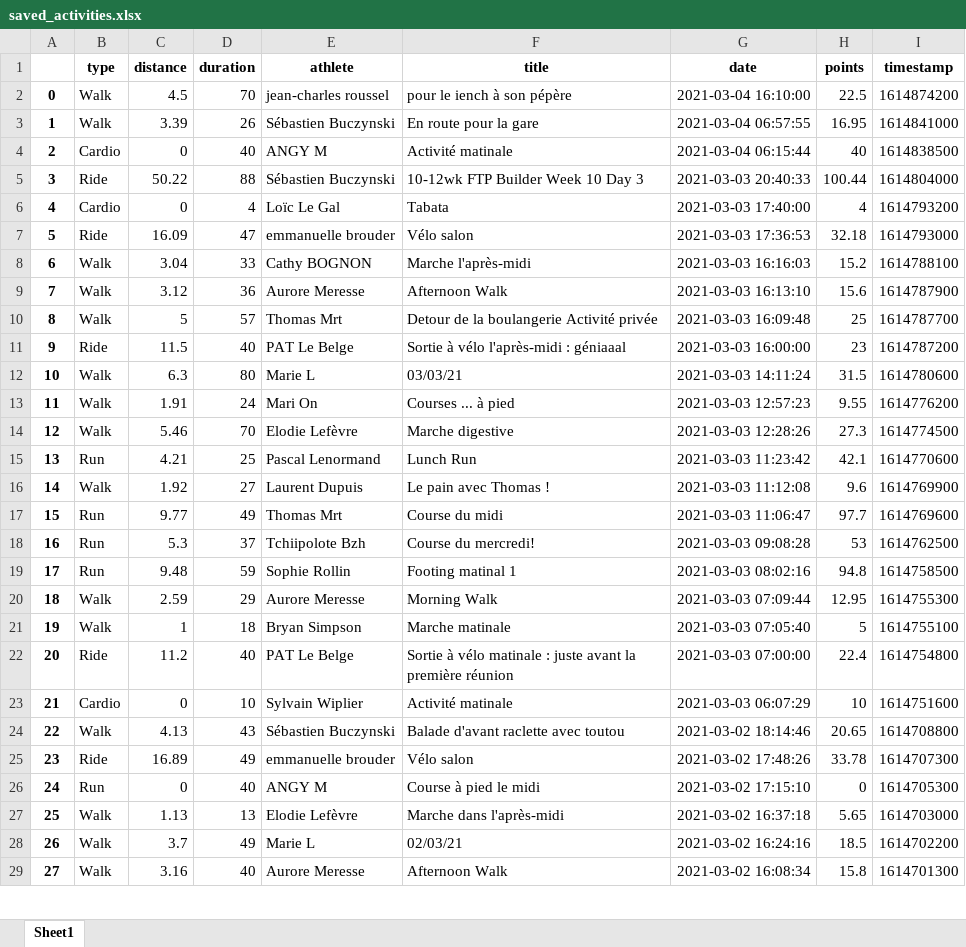
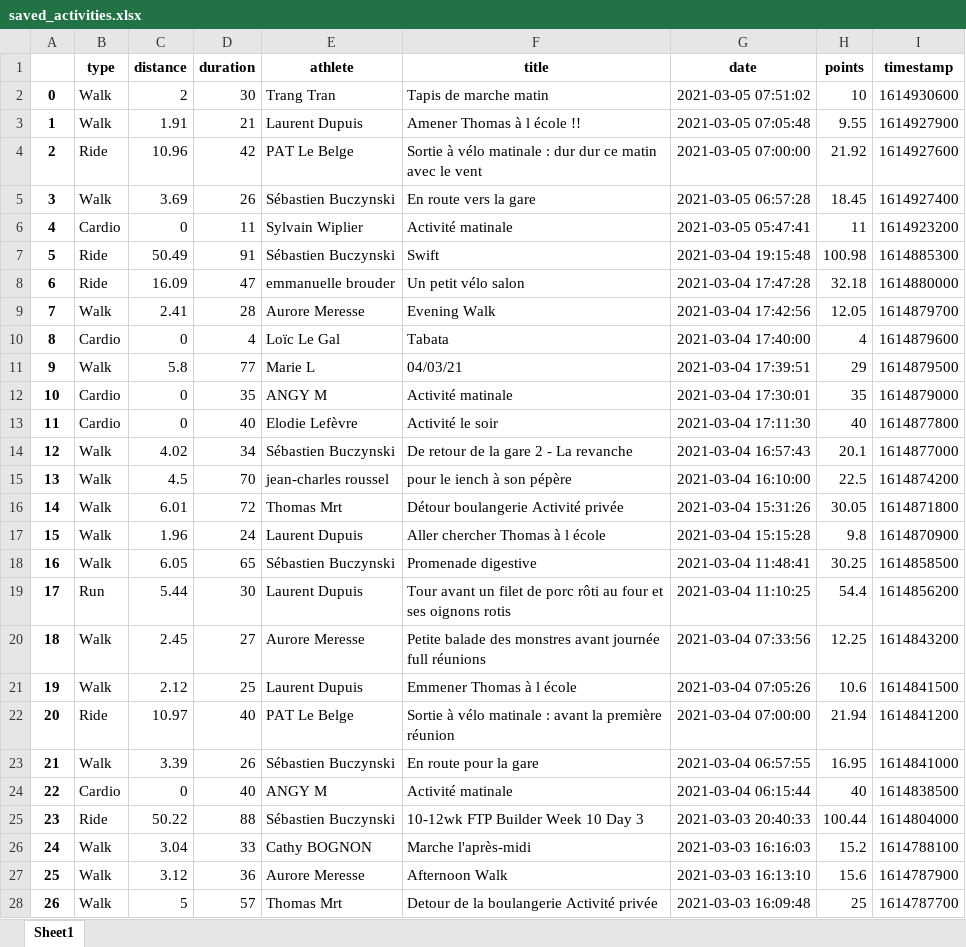
Before and after one commit to bcmb78/bcmb78.github.io, an Excel workbook: defi/saved_activities.xlsx, sheet Sheet1, drawn as a sheet; only a part is shown; the shorter side is filled out with more unchanged rows; values as stored, in another font and other column widths than the file's, no borders; removed rows and columns are numbered as before the commit, all else as after; the diff covers the shown part only; the diff names each change by its address in the sheet, - before the commit and + after, or states it on an @@ line.

```diff
--- a/defi/saved_activities.xlsx (sheet Sheet1)
+++ b/defi/saved_activities.xlsx (sheet Sheet1)
+row 2: 0 | Walk | 2 | 30 | Trang Tran | Tapis de marche matin | 2021-03-05 07:51:02 | 10 | 1614930600
+row 3: 1 | Walk | 1.91 | 21 | Laurent Dupuis | Amener Thomas à l école !! | 2021-03-05 07:05:48 | 9.55 | 1614927900
+row 4: 2 | Ride | 10.96 | 42 | PAT Le Belge | Sortie à vélo matinale : dur dur ce matin avec le vent | 2021-03-05 07:00:00 | 21.92 | 1614927600
+row 5: 3 | Walk | 3.69 | 26 | Sébastien Buczynski | En route vers la gare | 2021-03-05 06:57:28 | 18.45 | 1614927400
+row 6: 4 | Cardio | 0 | 11 | Sylvain Wiplier | Activité matinale | 2021-03-05 05:47:41 | 11 | 1614923200
+row 7: 5 | Ride | 50.49 | 91 | Sébastien Buczynski | Swift | 2021-03-04 19:15:48 | 100.98 | 1614885300
+row 8: 6 | Ride | 16.09 | 47 | emmanuelle brouder | Un petit vélo salon | 2021-03-04 17:47:28 | 32.18 | 1614880000
+row 9: 7 | Walk | 2.41 | 28 | Aurore Meresse | Evening Walk | 2021-03-04 17:42:56 | 12.05 | 1614879700
+row 10: 8 | Cardio | 0 | 4 | Loïc Le Gal | Tabata | 2021-03-04 17:40:00 | 4 | 1614879600
+row 11: 9 | Walk | 5.8 | 77 | Marie L | 04/03/21 | 2021-03-04 17:39:51 | 29 | 1614879500
+row 12: 10 | Cardio | 0 | 35 | ANGY M | Activité matinale | 2021-03-04 17:30:01 | 35 | 1614879000
+row 13: 11 | Cardio | 0 | 40 | Elodie Lefèvre | Activité le soir | 2021-03-04 17:11:30 | 40 | 1614877800
+row 14: 12 | Walk | 4.02 | 34 | Sébastien Buczynski | De retour de la gare 2 - La revanche | 2021-03-04 16:57:43 | 20.1 | 1614877000
@@ column A renumbered from row 15 down @@
+row 16: 14 | Walk | 6.01 | 72 | Thomas Mrt | Détour boulangerie Activité privée | 2021-03-04 15:31:26 | 30.05 | 1614871800
+row 17: 15 | Walk | 1.96 | 24 | Laurent Dupuis | Aller chercher Thomas à l école | 2021-03-04 15:15:28 | 9.8 | 1614870900
+row 18: 16 | Walk | 6.05 | 65 | Sébastien Buczynski | Promenade digestive | 2021-03-04 11:48:41 | 30.25 | 1614858500
+row 19: 17 | Run | 5.44 | 30 | Laurent Dupuis | Tour avant un filet de porc rôti au four et ses oignons rotis | 2021-03-04 11:10:25 | 54.4 | 1614856200
+row 20: 18 | Walk | 2.45 | 27 | Aurore Meresse | Petite balade des monstres avant journée full réunions | 2021-03-04 07:33:56 | 12.25 | 1614843200
+row 21: 19 | Walk | 2.12 | 25 | Laurent Dupuis | Emmener Thomas à l école | 2021-03-04 07:05:26 | 10.6 | 1614841500
+row 22: 20 | Ride | 10.97 | 40 | PAT Le Belge | Sortie à vélo matinale : avant la première réunion | 2021-03-04 07:00:00 | 21.94 | 1614841200
-row 6: 4 | Cardio | 0 | 4 | Loïc Le Gal | Tabata | 2021-03-03 17:40:00 | 4 | 1614793200
-row 7: 5 | Ride | 16.09 | 47 | emmanuelle brouder | Vélo salon | 2021-03-03 17:36:53 | 32.18 | 1614793000
```
Also changed, not shown: 1 added row, 3 removed rows and 1 moved row elsewhere in this sheet, defi/equipes.xlsx, 3 other files.
